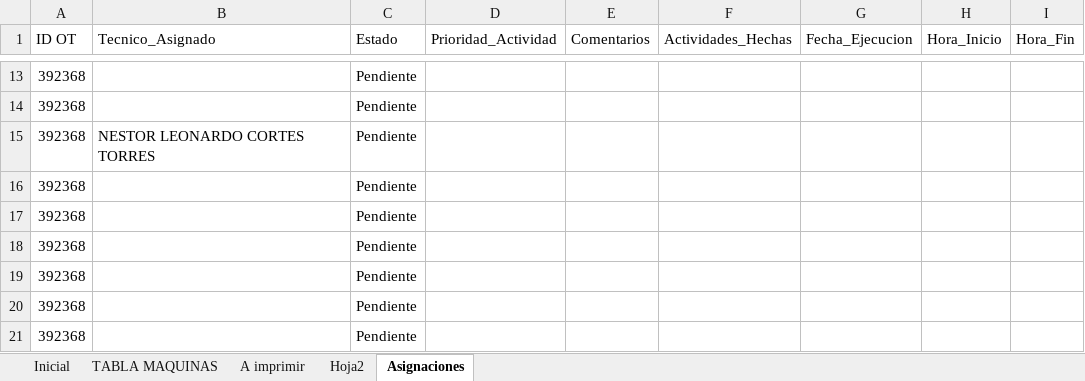
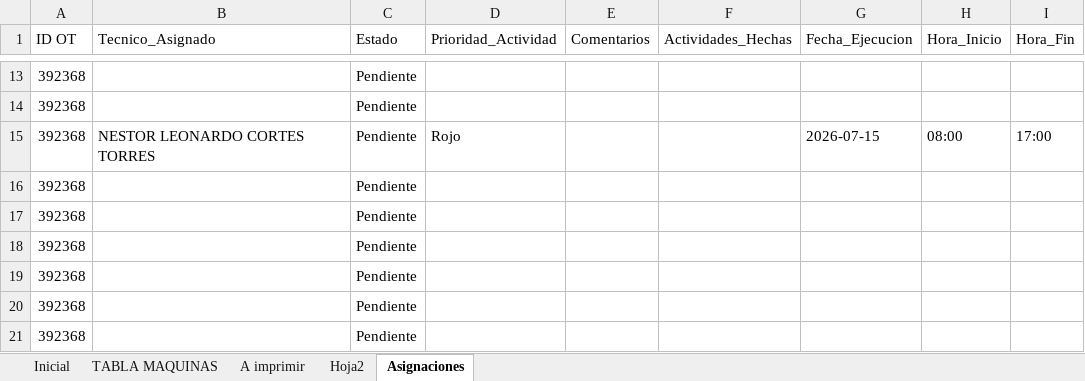
Before and after one commit to edwin34776-maker/app-mantenimiento-tablet, an Excel workbook: MANTENIMIENTO/Formato de mantenimiento preventivo.xlsx, sheet Asignaciones, drawn as a sheet; only a part is shown, gaps mark what is left out; values as stored, in another font and other column widths than the file's, no borders; the diff names each change by its address in the sheet, - before the commit and + after, or states it on an @@ line.

Commit message:
Actualizacion asignaciones - 2026-07-15 16:02:43

```diff
--- a/MANTENIMIENTO/Formato de mantenimiento preventivo.xlsx (sheet Asignaciones)
+++ b/MANTENIMIENTO/Formato de mantenimiento preventivo.xlsx (sheet Asignaciones)
-D15 (Prioridad_Actividad): (empty)
+D15 (Prioridad_Actividad): Rojo
-G15 (Fecha_Ejecucion): (empty)
+G15 (Fecha_Ejecucion): 2026-07-15
-H15 (Hora_Inicio): (empty)
+H15 (Hora_Inicio): 08:00
-I15 (Hora_Fin): (empty)
+I15 (Hora_Fin): 17:00
```
